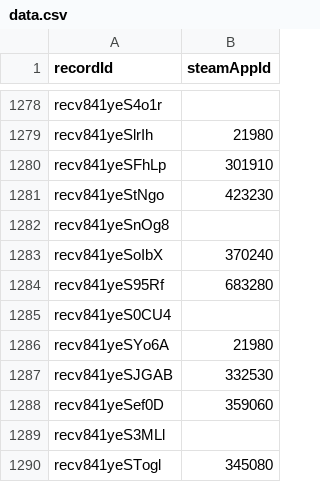
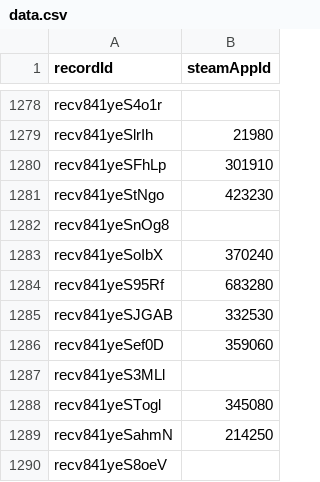
Before and after one commit to oXnMe/psplus-steam-overlay, a CSV file: data/data.csv, drawn as a sheet; only a part is shown, gaps mark what is left out; the shorter side is filled out with more unchanged rows.

```diff
--- a/data/data.csv
+++ b/data/data.csv
@@ -1284,4 +1284,2 @@ recv841yeSoIbX,370240
 recv841yeS95Rf,683280
-recv841yeS0CU4,
-recv841yeSYo6A,21980
 recv841yeSJGAB,332530
```
Also changed, not shown: 1 other file.
